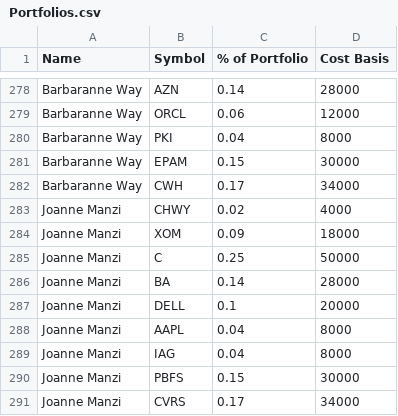
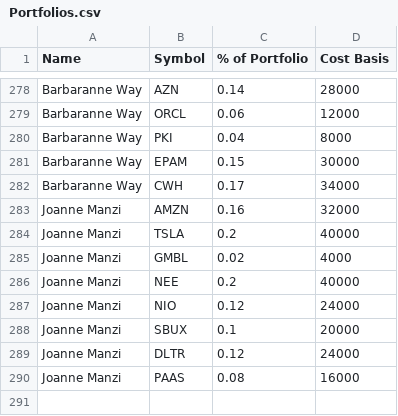
Before and after one commit to bkreis84/Portfolio-Challenge2, a CSV file: Portfolios.csv, drawn as a sheet; only a part is shown, gaps mark what is left out.

```diff
--- a/Portfolios.csv
+++ b/Portfolios.csv
@@ -282,10 +282,9 @@ Barbaranne Way,EPAM,0.15,30000
 Barbaranne Way,CWH,0.17,34000
-Joanne Manzi,CHWY,0.02,4000
-Joanne Manzi,XOM,0.09,18000
-Joanne Manzi,C,0.25,50000
-Joanne Manzi,BA,0.14,28000
-Joanne Manzi,DELL,0.1,20000
-Joanne Manzi,AAPL,0.04,8000
-Joanne Manzi,IAG,0.04,8000
-Joanne Manzi,PBFS,0.15,30000
-Joanne Manzi,CVRS,0.17,34000
+Joanne Manzi,AMZN,0.16,32000
+Joanne Manzi,TSLA,0.2,40000
+Joanne Manzi,GMBL,0.02,4000
+Joanne Manzi,NEE,0.2,40000
+Joanne Manzi,NIO,0.12,24000
+Joanne Manzi,SBUX,0.1,20000
+Joanne Manzi,DLTR,0.12,24000
+Joanne Manzi,PAAS,0.08,16000
```
Also changed, not shown: 1 other file.
